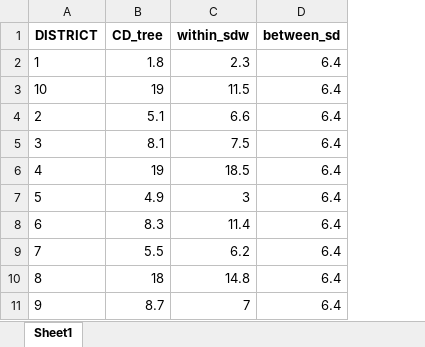
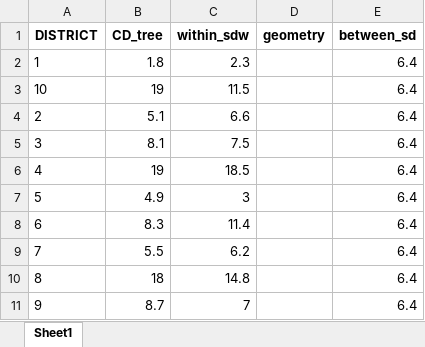
Before and after one commit to Drexel-UHC/philadelphia-council-districts-and-health, an Excel workbook: Data/mansucript/output/Tree_canopy_CCdistrict.xlsx, sheet Sheet1, drawn as a sheet; values as stored, in another font and other column widths than the file's, no borders; the diff names each change by its address in the sheet, - before the commit and + after, or states it on an @@ line.

```diff
--- a/Data/mansucript/output/Tree_canopy_CCdistrict.xlsx (sheet Sheet1)
+++ b/Data/mansucript/output/Tree_canopy_CCdistrict.xlsx (sheet Sheet1)
+column D (geometry), empty
```
Also changed, not shown: Data/mansucript/output/uninsured_CCdistrict.xlsx, 6 other files.
